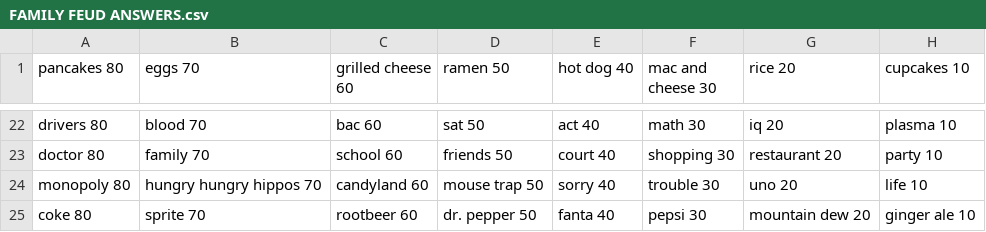
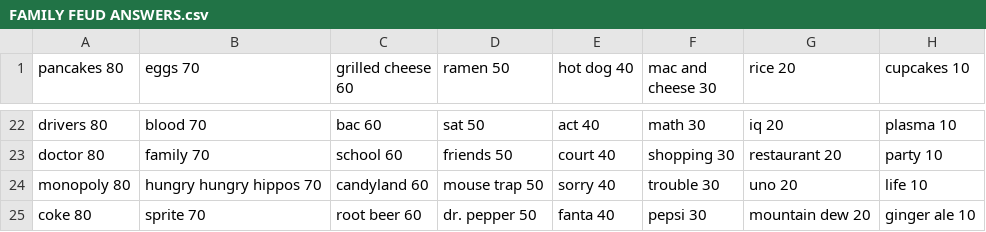
Before and after one commit to BartoszMichalak9/Family-Fued, a CSV file: FAMILY FEUD ANSWERS.csv, drawn as a sheet; only a part is shown, gaps mark what is left out.

Commit message:
changes for score and answers

```diff
--- a/FAMILY FEUD ANSWERS.csv
+++ b/FAMILY FEUD ANSWERS.csv
@@ -24,2 +24,2 @@ doctor 80,family 70,school 60,friends 50,court 40,shopping 30,restaurant 20,part
 monopoly 80,hungry hungry hippos 70,candyland 60,mouse trap 50,sorry 40,trouble 30,uno 20,life 10
-coke 80,sprite 70,rootbeer 60,dr. pepper 50,fanta 40,pepsi 30,mountain dew 20,ginger ale 10
+coke 80,sprite 70,root beer 60,dr. pepper 50,fanta 40,pepsi 30,mountain dew 20,ginger ale 10
```
Also changed, not shown: 7 other files.
